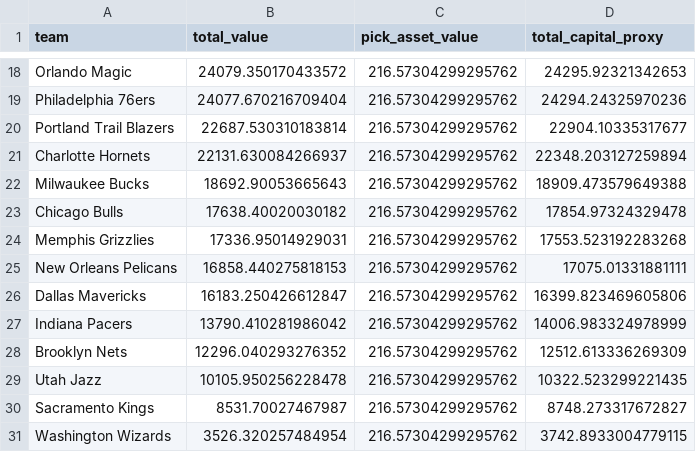
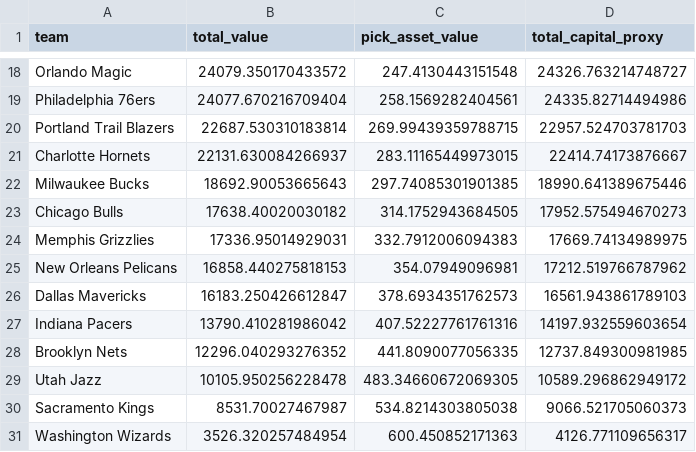
Before and after one commit to jt-six3/Roster-value-analysis, a CSV file: data/processed/team_total_capital_proxy_2025_26.csv, drawn as a sheet; only a part is shown, gaps mark what is left out; the diff covers the shown part only; the diff names each change by its address in the sheet, - before the commit and + after, or states it on an @@ line.

```diff
--- a/data/processed/team_total_capital_proxy_2025_26.csv
+++ b/data/processed/team_total_capital_proxy_2025_26.csv
-C18 (pick_asset_value): 216.57304299295762
+C18 (pick_asset_value): 247.4130443151548
-D18 (total_capital_proxy): 24295.92321342653
+D18 (total_capital_proxy): 24326.763214748727
-C19 (pick_asset_value): 216.57304299295762
+C19 (pick_asset_value): 258.1569282404561
-D19 (total_capital_proxy): 24294.24325970236
+D19 (total_capital_proxy): 24335.82714494986
-C20 (pick_asset_value): 216.57304299295762
+C20 (pick_asset_value): 269.99439359788715
-D20 (total_capital_proxy): 22904.10335317677
+D20 (total_capital_proxy): 22957.524703781703
-C21 (pick_asset_value): 216.57304299295762
+C21 (pick_asset_value): 283.11165449973015
-D21 (total_capital_proxy): 22348.203127259894
+D21 (total_capital_proxy): 22414.74173876667
-C22 (pick_asset_value): 216.57304299295762
+C22 (pick_asset_value): 297.74085301901385
-D22 (total_capital_proxy): 18909.473579649388
+D22 (total_capital_proxy): 18990.641389675446
-C23 (pick_asset_value): 216.57304299295762
+C23 (pick_asset_value): 314.1752943684505
-D23 (total_capital_proxy): 17854.97324329478
+D23 (total_capital_proxy): 17952.575494670273
-C24 (pick_asset_value): 216.57304299295762
+C24 (pick_asset_value): 332.7912006094383
-D24 (total_capital_proxy): 17553.523192283268
+D24 (total_capital_proxy): 17669.74134989975
-C25 (pick_asset_value): 216.57304299295762
+C25 (pick_asset_value): 354.07949096981
-D25 (total_capital_proxy): 17075.01331881111
+D25 (total_capital_proxy): 17212.519766787962
-C26 (pick_asset_value): 216.57304299295762
+C26 (pick_asset_value): 378.6934351762573
-D26 (total_capital_proxy): 16399.823469605806
+D26 (total_capital_proxy): 16561.943861789103
-C27 (pick_asset_value): 216.57304299295762
+C27 (pick_asset_value): 407.52227761761316
-D27 (total_capital_proxy): 14006.983324978999
+D27 (total_capital_proxy): 14197.932559603654
-C28 (pick_asset_value): 216.57304299295762
+C28 (pick_asset_value): 441.8090077056335
-D28 (total_capital_proxy): 12512.613336269309
+D28 (total_capital_proxy): 12737.849300981985
-C29 (pick_asset_value): 216.57304299295762
+C29 (pick_asset_value): 483.34660672069305
-D29 (total_capital_proxy): 10322.523299221435
+D29 (total_capital_proxy): 10589.296862949172
-C30 (pick_asset_value): 216.57304299295762
+C30 (pick_asset_value): 534.8214303805038
-D30 (total_capital_proxy): 8748.273317672827
+D30 (total_capital_proxy): 9066.521705060373
-C31 (pick_asset_value): 216.57304299295762
+C31 (pick_asset_value): 600.450852171363
-D31 (total_capital_proxy): 3742.8933004779115
+D31 (total_capital_proxy): 4126.771109656317
```
Also changed, not shown: 32 edited cells elsewhere in this file, data/processed/future_picks_with_ev_2025_26.csv, data/processed/team_pick_asset_value_2025_26.csv, 1 other file.
